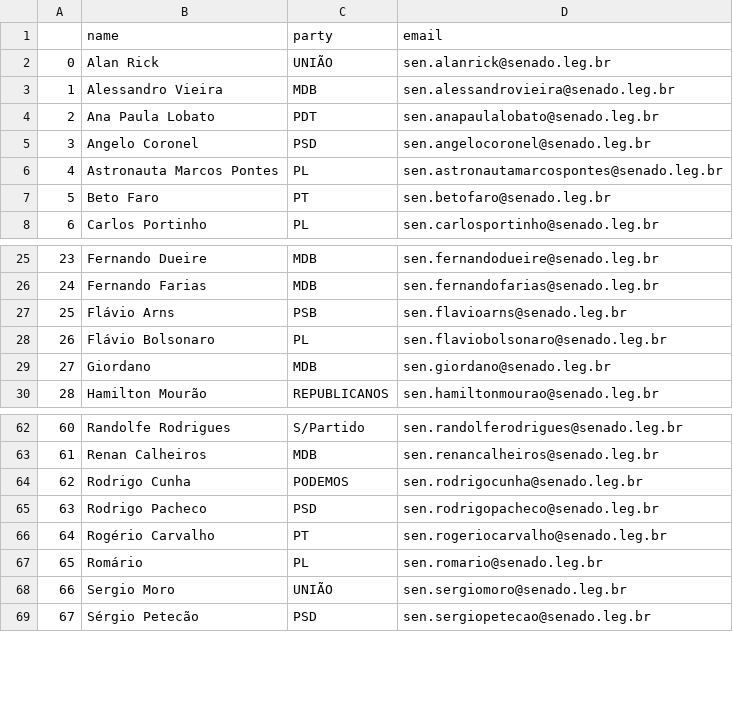
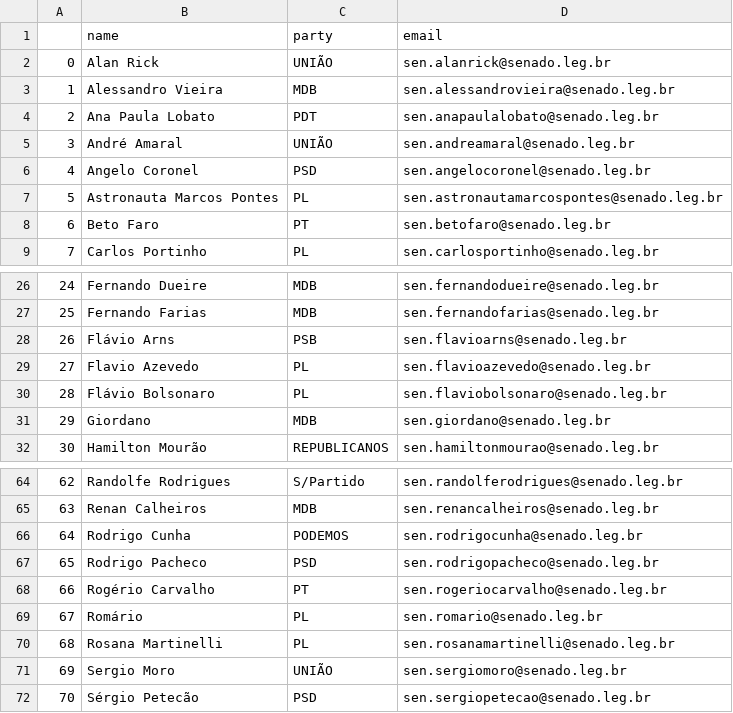
Before and after one commit to 7onn/politicians-contacts, a CSV file: senate.csv, drawn as a sheet; only a part is shown, gaps mark what is left out; addresses are those after the commit; the diff names each change by its address in the sheet, - before the commit and + after, or states it on an @@ line.

Commit message:
Update politicians contact list

```diff
--- a/senate.csv
+++ b/senate.csv
+row 5: 3 | André Amaral | UNIÃO | sen.andreamaral@senado.leg.br
@@ column A renumbered from row 6 down @@
+row 29: 27 | Flavio Azevedo | PL | sen.flavioazevedo@senado.leg.br
+row 70: 68 | Rosana Martinelli | PL | sen.rosanamartinelli@senado.leg.br
```
Also changed, not shown: congress.csv.
